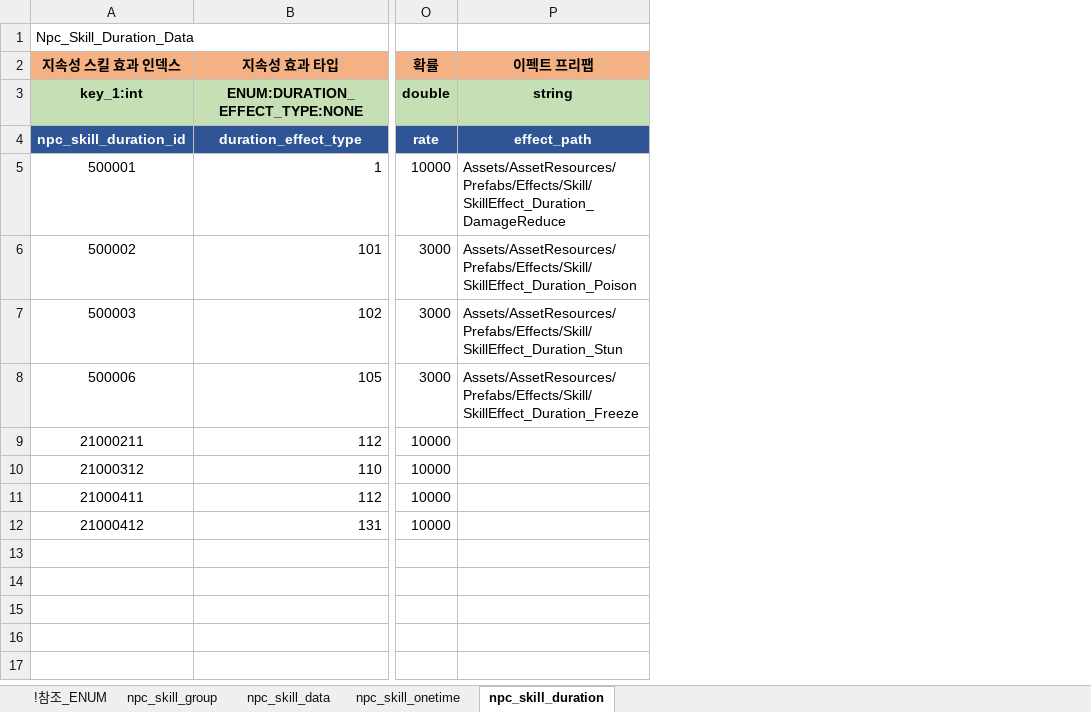
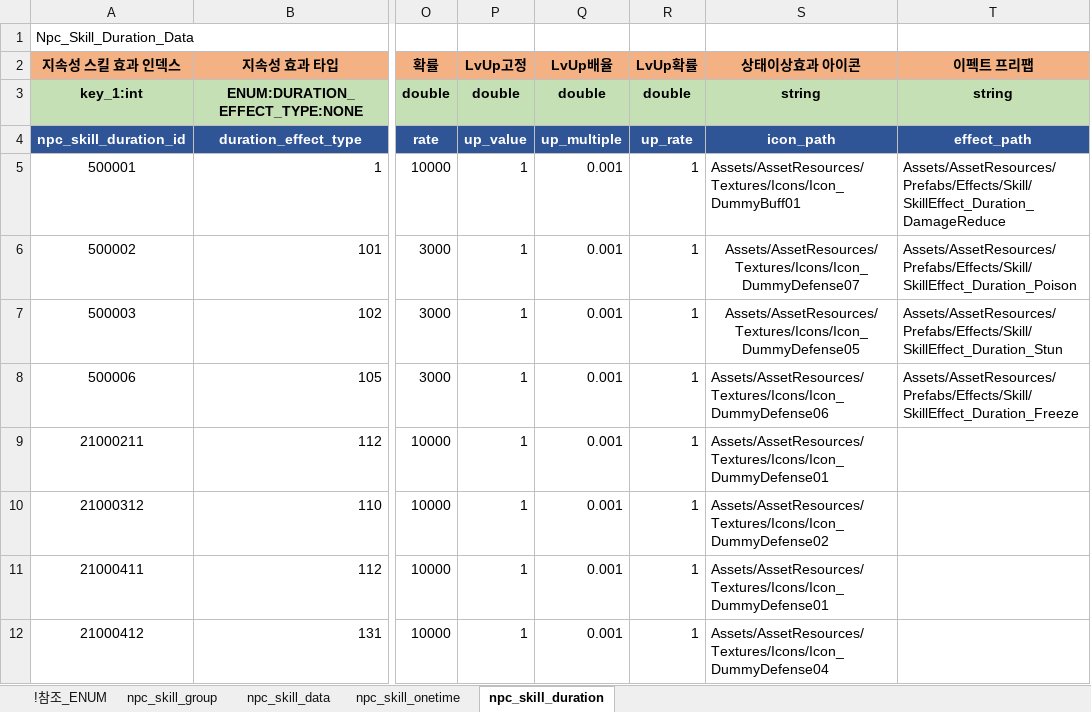
Before and after one commit to shanash/ZeroOne, an Excel workbook: Android/ExcelData/NPCSkillTable.xlsx, sheet npc_skill_duration, drawn as a sheet; only a part is shown, gaps mark what is left out; values as stored, in another font and other column widths than the file's, no borders; the diff names each change by its address in the sheet, - before the commit and + after, or states it on an @@ line.

```diff
--- a/Android/ExcelData/NPCSkillTable.xlsx (sheet npc_skill_duration)
+++ b/Android/ExcelData/NPCSkillTable.xlsx (sheet npc_skill_duration)
+column P (LvUp고정), rows 3-12: double | up_value | 1 | 1 | 1 | 1 | 1 | 1 | 1 | 1
+column Q (LvUp배율), rows 3-12: double | up_multiple | 0.001 | 0.001 | 0.001 | 0.001 | 0.001 | 0.001 | 0.001 | 0.001
+column R (LvUp확률), rows 3-12: double | up_rate | 1 | 1 | 1 | 1 | 1 | 1 | 1 | 1
+column S (상태이상효과 아이콘), rows 3-12: string | icon_path | Assets/AssetResources/Textures/Icons/Icon_DummyBuff01 | Assets/AssetResources/Textures/Icons/Icon_DummyDefense07 | Assets/AssetResources/Textures/Icons/Icon_DummyDefense05 | Assets/AssetResources/Textures/Icons/Icon_DummyDefense06 | Assets/AssetResources/Textures/Icons/Icon_DummyDefense01 | Assets/AssetResources/Textures/Icons/Icon_DummyDefense02 | Assets/AssetResources/Textures/Icons/Icon_DummyDefense01 | Assets/AssetResources/Textures/Icons/Icon_DummyDefense04
```
Also changed, not shown: sheet npc_skill_onetime, Android/ExcelData/PCSkillTable.xlsx, Android/ExcelData/StageTable.xlsx, 34 other files.
